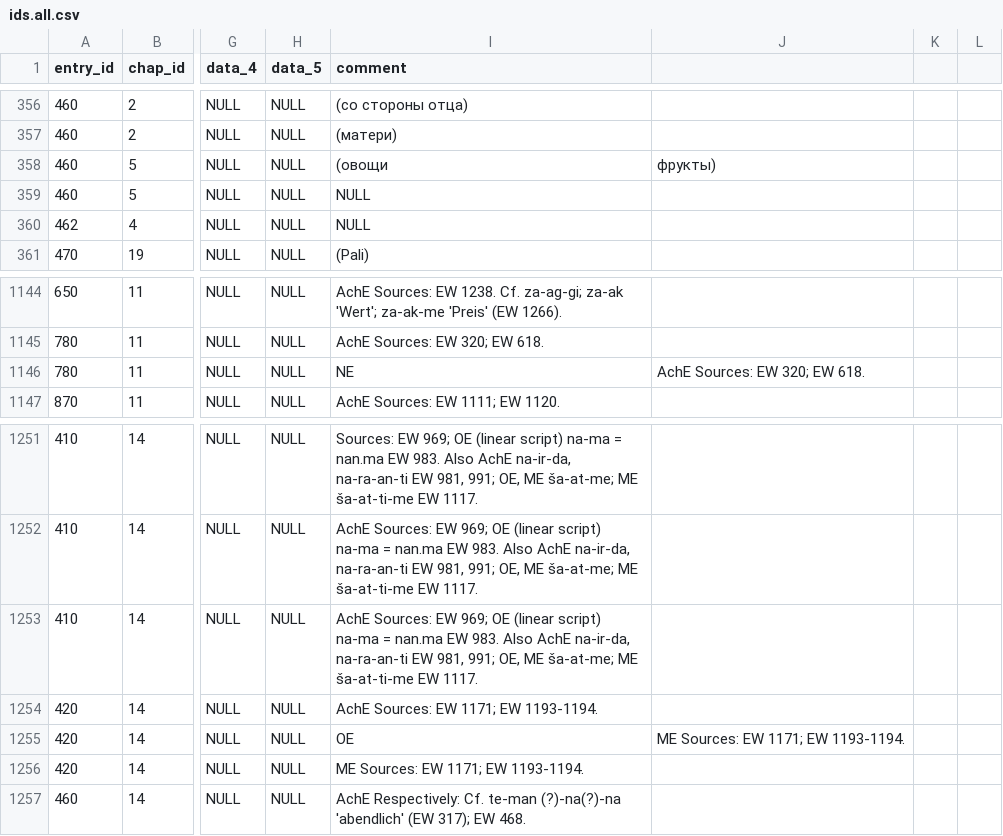
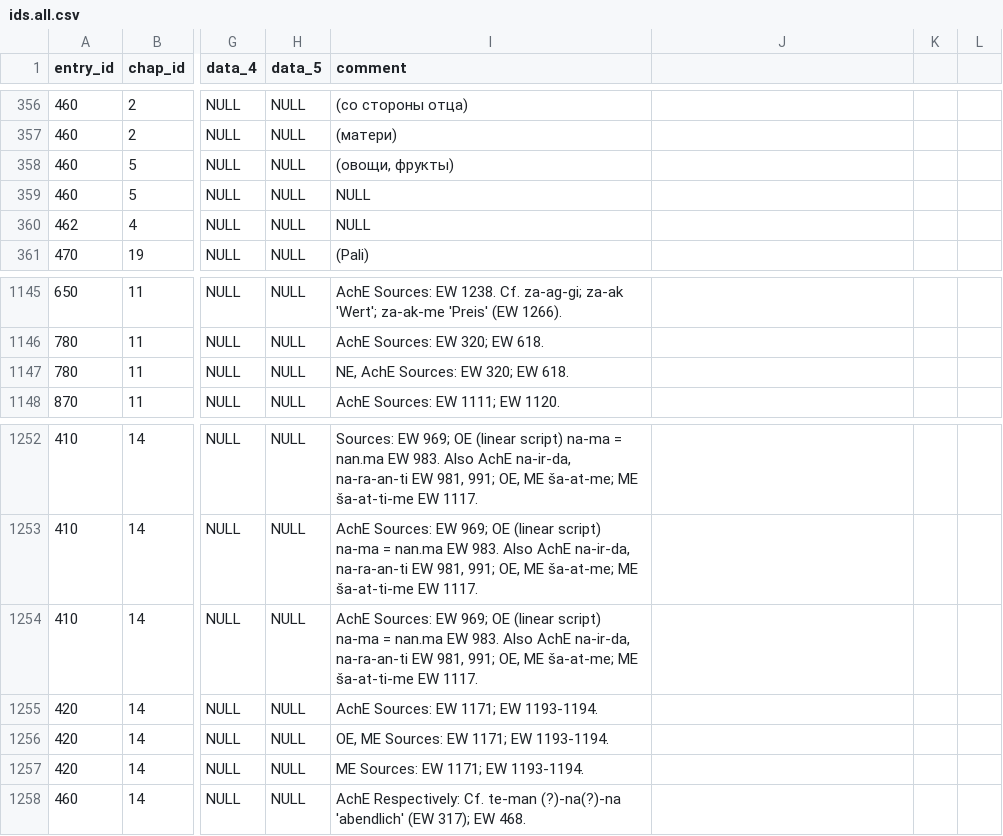
Before and after one commit to intercontinental-dictionary-series/ids, a CSV file: etc/ids.all.csv, drawn as a sheet; only a part is shown, gaps mark what is left out; addresses are those after the commit; the diff covers the shown part only; the diff names each change by its address in the sheet, - before the commit and + after, or states it on an @@ line.

```diff
--- a/etc/ids.all.csv
+++ b/etc/ids.all.csv
-I358 (comment): (овощи
+I358 (comment): (овощи, фрукты)
-J358: фрукты)
+J358: (empty)
-I1147 (comment): NE
+I1147 (comment): NE, AchE Sources: EW 320; EW 618.
-J1147: AchE Sources: EW 320; EW 618.
+J1147: (empty)
-I1256 (comment): OE
+I1256 (comment): OE, ME Sources: EW 1171; EW 1193-1194.
-J1256: ME Sources: EW 1171; EW 1193-1194.
+J1256: (empty)
```
Also changed, not shown: 1 added row and 43 edited cells elsewhere in this file, 3 other files.
